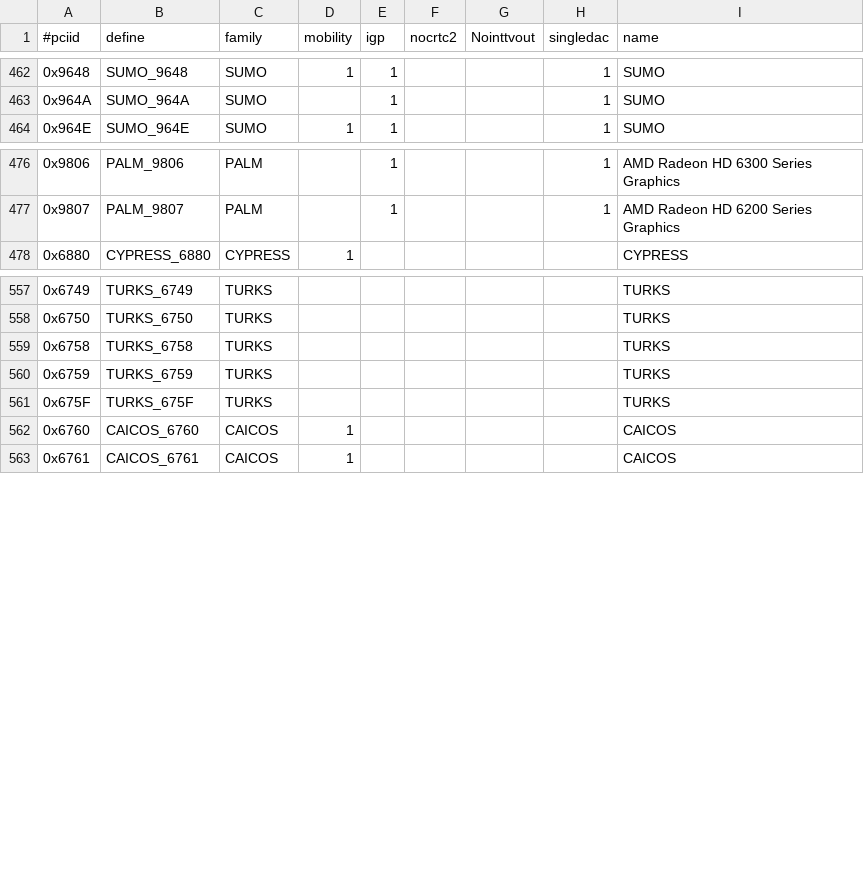
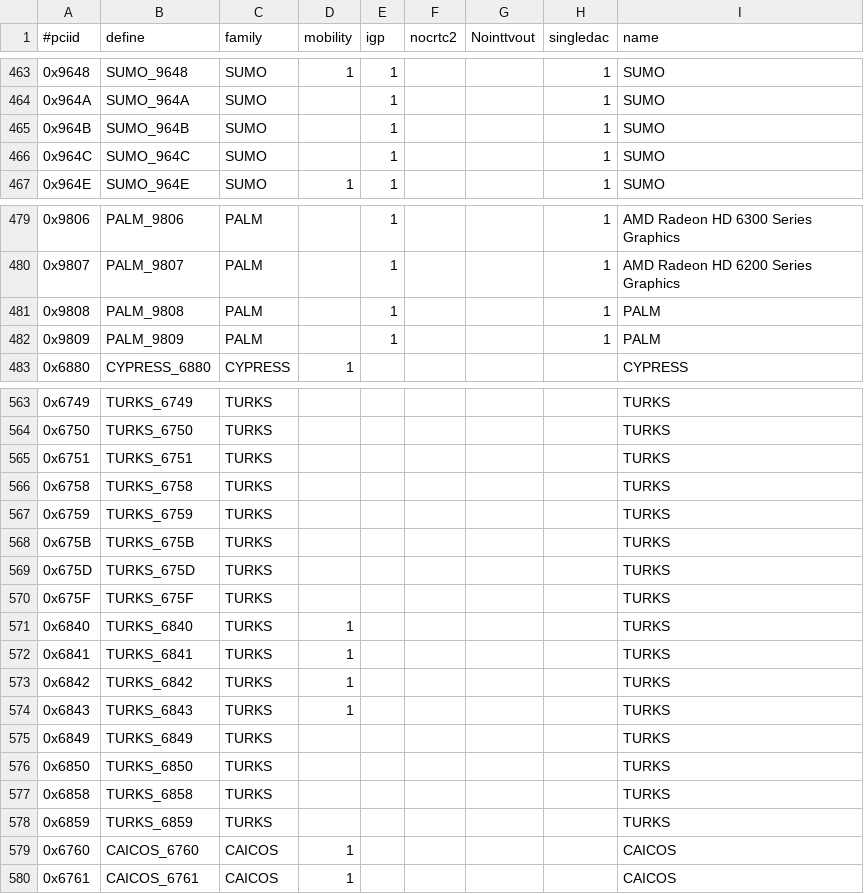
Before and after one commit to KyBlackwolf/openbsd-xenocara, a CSV file: driver/xf86-video-ati/src/pcidb/ati_pciids.csv, drawn as a sheet; only a part is shown, gaps mark what is left out; the diff covers the shown part only; the diff names each change by its address in the sheet, - before the commit and + after, or states it on an @@ line.

```diff
--- a/driver/xf86-video-ati/src/pcidb/ati_pciids.csv
+++ b/driver/xf86-video-ati/src/pcidb/ati_pciids.csv
+row 465: 0x964B | SUMO_964B | SUMO |  | 1 |  |  | 1 | SUMO
+row 466: 0x964C | SUMO_964C | SUMO |  | 1 |  |  | 1 | SUMO
+row 481: 0x9808 | PALM_9808 | PALM |  | 1 |  |  | 1 | PALM
+row 482: 0x9809 | PALM_9809 | PALM |  | 1 |  |  | 1 | PALM
+row 565: 0x6751 | TURKS_6751 | TURKS |  |  |  |  |  | TURKS
+row 568: 0x675B | TURKS_675B | TURKS |  |  |  |  |  | TURKS
+row 569: 0x675D | TURKS_675D | TURKS |  |  |  |  |  | TURKS
+row 571: 0x6840 | TURKS_6840 | TURKS | 1 |  |  |  |  | TURKS
+row 572: 0x6841 | TURKS_6841 | TURKS | 1 |  |  |  |  | TURKS
+row 573: 0x6842 | TURKS_6842 | TURKS | 1 |  |  |  |  | TURKS
+row 574: 0x6843 | TURKS_6843 | TURKS | 1 |  |  |  |  | TURKS
+row 575: 0x6849 | TURKS_6849 | TURKS |  |  |  |  |  | TURKS
+row 576: 0x6850 | TURKS_6850 | TURKS |  |  |  |  |  | TURKS
+row 577: 0x6858 | TURKS_6858 | TURKS |  |  |  |  |  | TURKS
+row 578: 0x6859 | TURKS_6859 | TURKS |  |  |  |  |  | TURKS
```
Also changed, not shown: 11 added rows elsewhere in this file, 34 other files.
